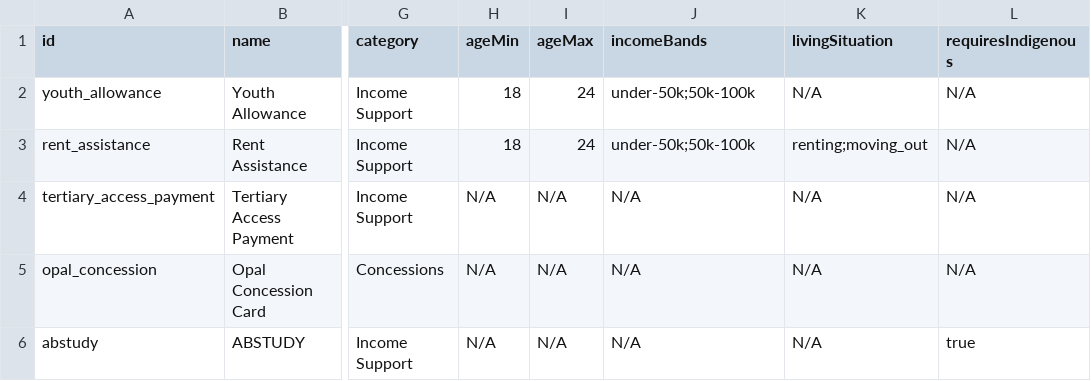
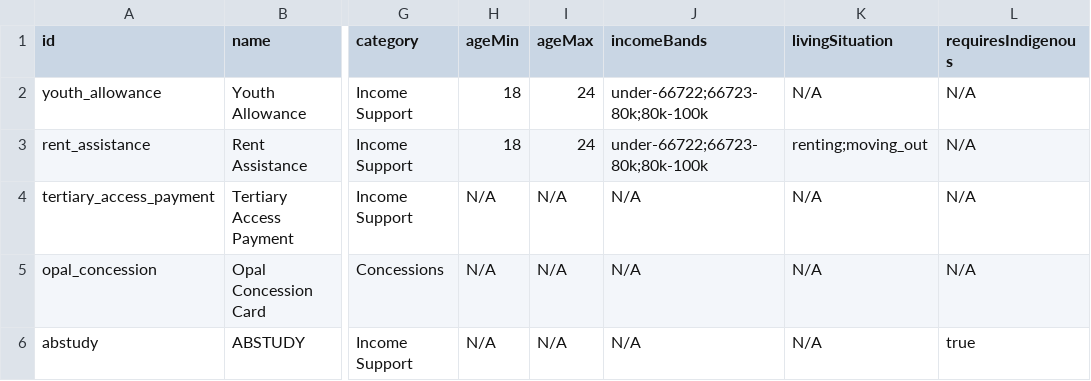
Before and after one commit to VladimirVranesvic/CampusCompass, a CSV file: public/data/benefits-nsw.csv, drawn as a sheet; only a part is shown, gaps mark what is left out; the diff names each change by its address in the sheet, - before the commit and + after, or states it on an @@ line.

```diff
--- a/public/data/benefits-nsw.csv
+++ b/public/data/benefits-nsw.csv
-J2:J3 (incomeBands): under-50k;50k-100k
+J2:J3 (incomeBands): under-66722;66723-80k;80k-100k
```
Also changed, not shown: 9 other files.
